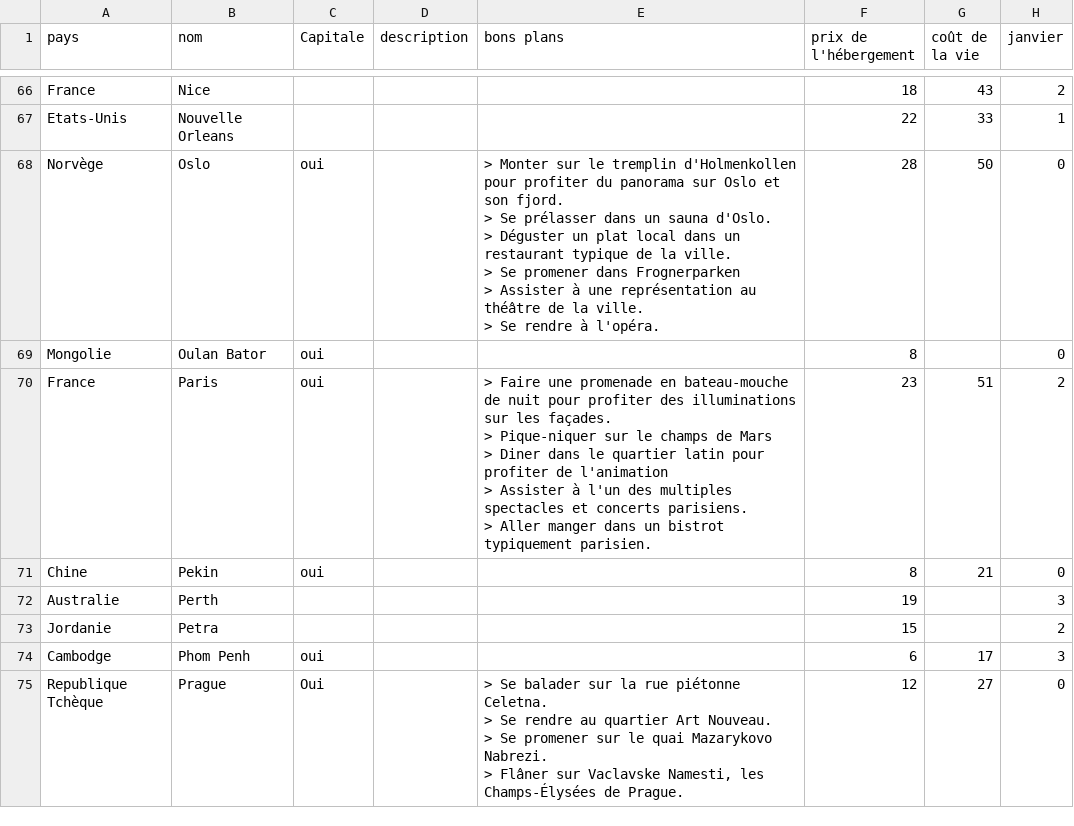
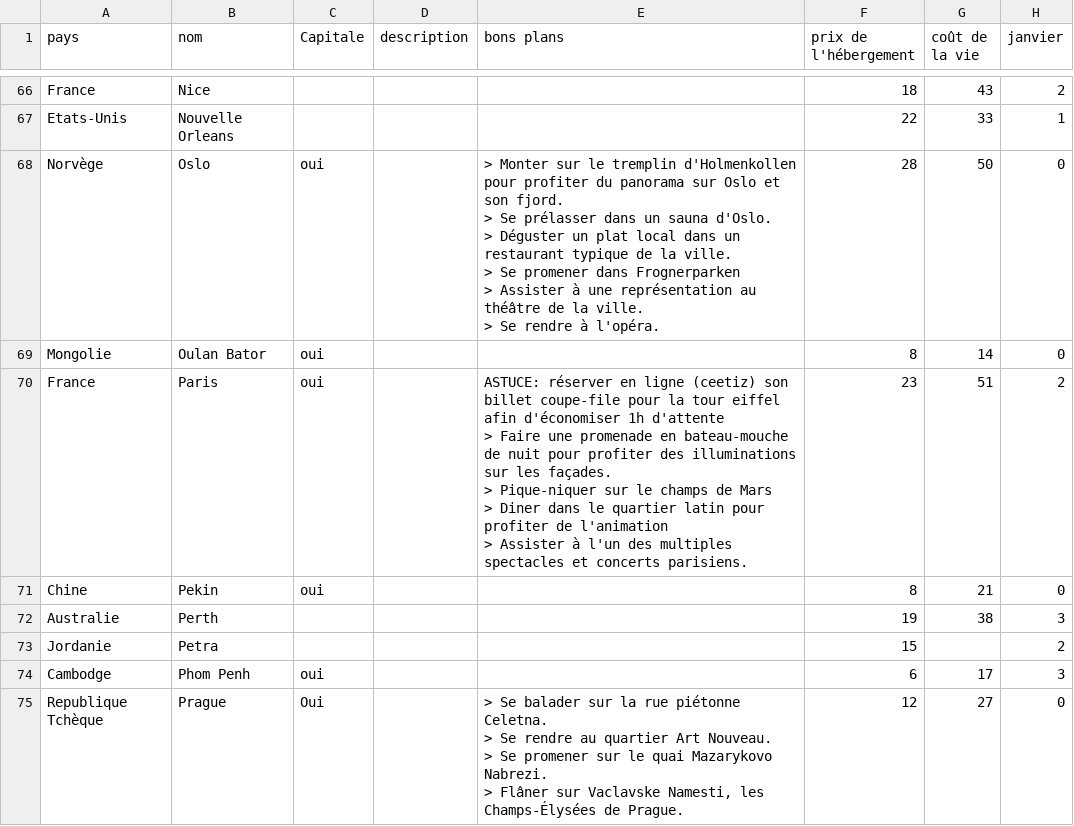
Before and after one commit to guilhemVB/Pegase, a CSV file: web/files/destinations.csv, drawn as a sheet; only a part is shown, gaps mark what is left out; ↵ is a line break in a cell; the diff covers the shown part only; the diff names each change by its address in the sheet, - before the commit and + after, or states it on an @@ line.

```diff
--- a/web/files/destinations.csv
+++ b/web/files/destinations.csv
-G69 (coût de la vie): (empty)
+G69 (coût de la vie): 14
-E70 (bons plans): > Faire une promenade en bateau-mouche de nuit pour profiter des illuminations sur les façades. ↵ > Pique-niquer sur le champs de Mars ↵ > Diner dans le quartier latin pour profiter de l'animation ↵ > Assister à l'un des multiples spectacles et concerts parisiens. ↵ > Aller manger dans un bistrot typiquement parisien.
+E70 (bons plans): ASTUCE: réserver en ligne (ceetiz) son billet coupe-file pour la tour eiffel afin d'économiser 1h d'attente ↵ > Faire une promenade en bateau-mouche de nuit pour profiter des illuminations sur les façades. ↵ > Pique-niquer sur le champs de Mars ↵ > Diner dans le quartier latin pour profiter de l'animation ↵ > Assister à l'un des multiples spectacles et concerts parisiens.
-G72 (coût de la vie): (empty)
+G72 (coût de la vie): 38
```
Also changed, not shown: 2 added rows and 35 edited cells elsewhere in this file, web/files/pays.csv, 2 other files.
